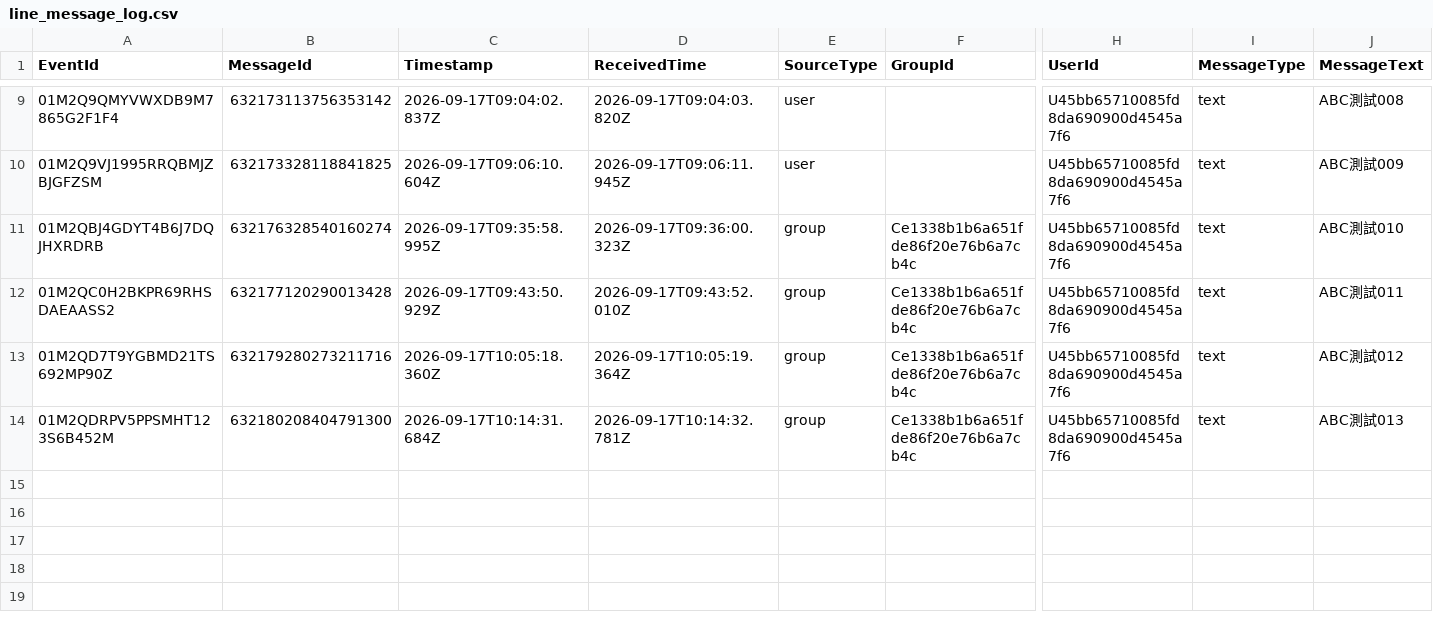
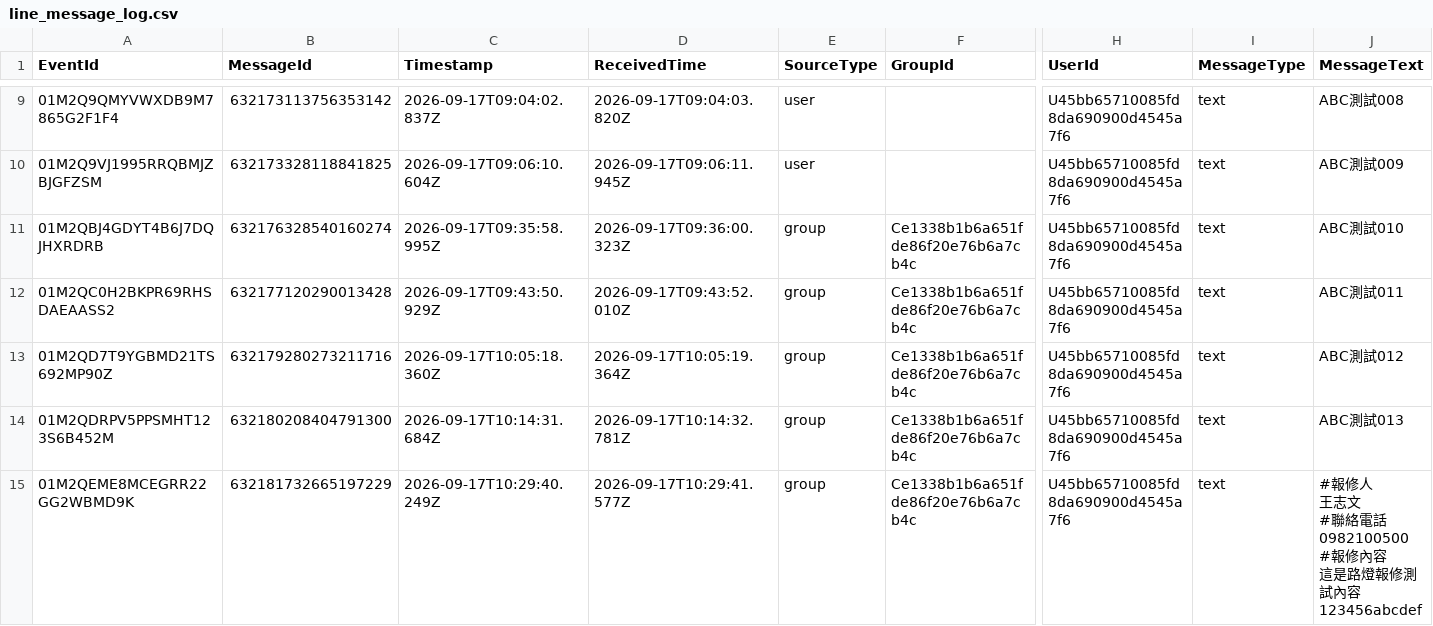
Before and after one commit to snwang14/FET-LineBot, a CSV file: reports/line_message_log.csv, drawn as a sheet; only a part is shown, gaps mark what is left out; rows hold the shown columns only; ↵ is a line break in a cell; the diff names each change by its address in the sheet, - before the commit and + after, or states it on an @@ line.

```diff
--- a/reports/line_message_log.csv
+++ b/reports/line_message_log.csv
+row 15: 01M2QEME8MCEGRR22GG2WBMD9K | 632181732665197229 | 2026-09-17T10:29:40.249Z | 2026-09-17T10:29:41.577Z | group | Ce1338b1b6a651fde86f20e76b6a7cb4c | U45bb65710085fd8da690900d4545a7f6 | text | #報修人 ↵ 王志文 ↵ #聯絡電話 ↵ 0982100500 ↵ #報修內容 ↵ 這是路燈報修測試內容123456abcdef
```
